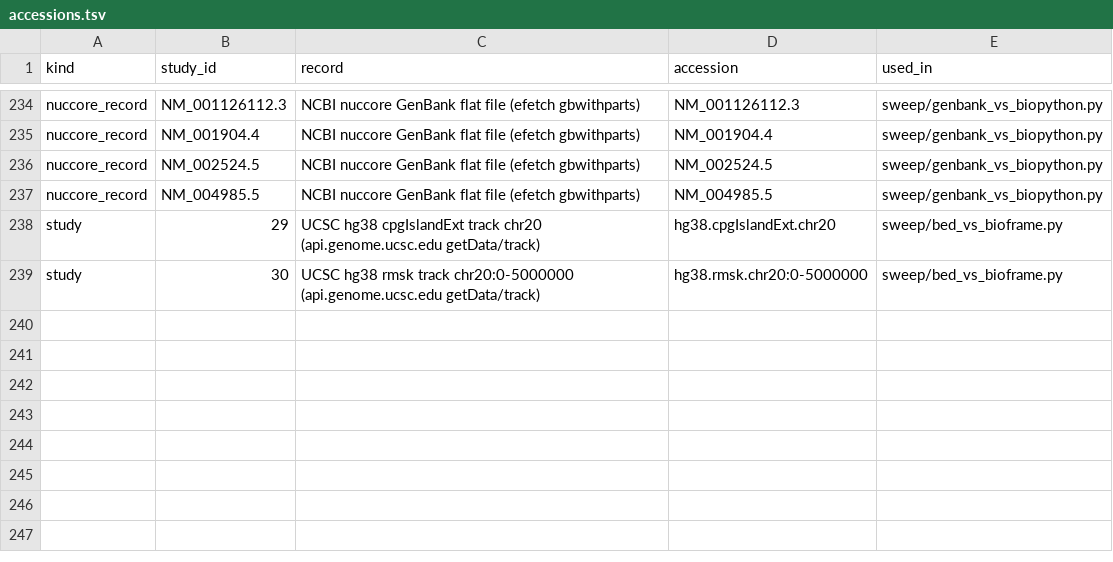
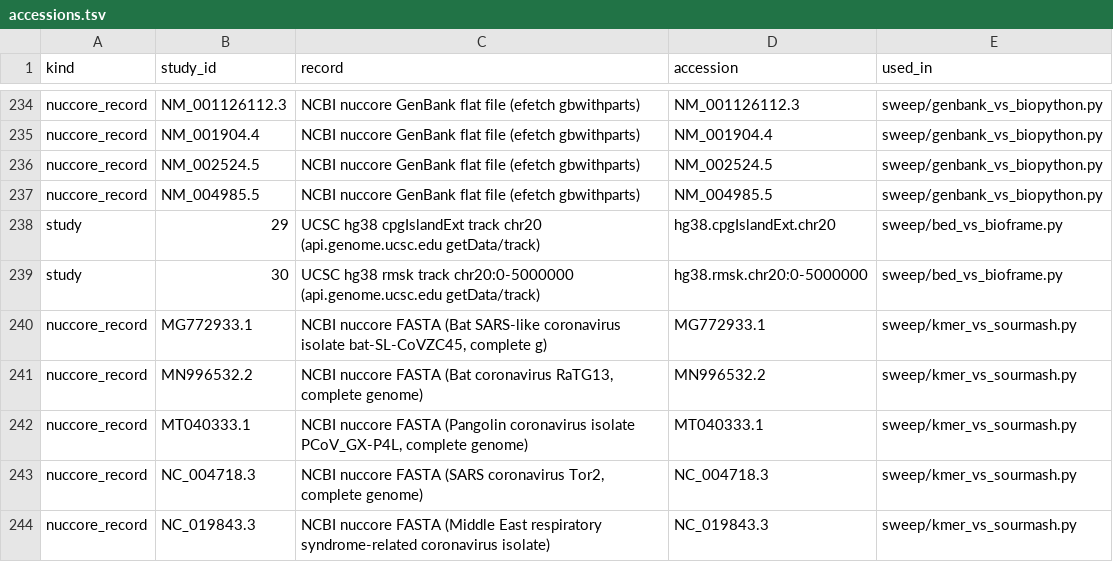
Before and after one commit to uditakankananonononono/mega27-01-sugarcode-realdata-validation, a TSV file: manifests/accessions.tsv, drawn as a sheet; only a part is shown, gaps mark what is left out.

Commit message:
kmer sweep vs sourmash (6 coronavirus genomes): exact sets identical; minimizer-sketch Jaccard biased (negative result); tools 44, accessions 243; paper F54

```diff
--- a/manifests/accessions.tsv
+++ b/manifests/accessions.tsv
@@ -239 +239,6 @@ study	29	UCSC hg38 cpgIslandExt track chr20 (api.genome.ucsc.edu getData/track)
 study	30	UCSC hg38 rmsk track chr20:0-5000000 (api.genome.ucsc.edu getData/track)	hg38.rmsk.chr20:0-5000000	sweep/bed_vs_bioframe.py
+nuccore_record	MG772933.1	NCBI nuccore FASTA (Bat SARS-like coronavirus isolate bat-SL-CoVZC45, complete g)	MG772933.1	sweep/kmer_vs_sourmash.py
+nuccore_record	MN996532.2	NCBI nuccore FASTA (Bat coronavirus RaTG13, complete genome)	MN996532.2	sweep/kmer_vs_sourmash.py
+nuccore_record	MT040333.1	NCBI nuccore FASTA (Pangolin coronavirus isolate PCoV_GX-P4L, complete genome)	MT040333.1	sweep/kmer_vs_sourmash.py
+nuccore_record	NC_004718.3	NCBI nuccore FASTA (SARS coronavirus Tor2, complete genome)	NC_004718.3	sweep/kmer_vs_sourmash.py
+nuccore_record	NC_019843.3	NCBI nuccore FASTA (Middle East respiratory syndrome-related coronavirus isolate)	NC_019843.3	sweep/kmer_vs_sourmash.py
```
Also changed, not shown: manifests/module_inventory.tsv, manifests/tools.tsv, 16 other files.
